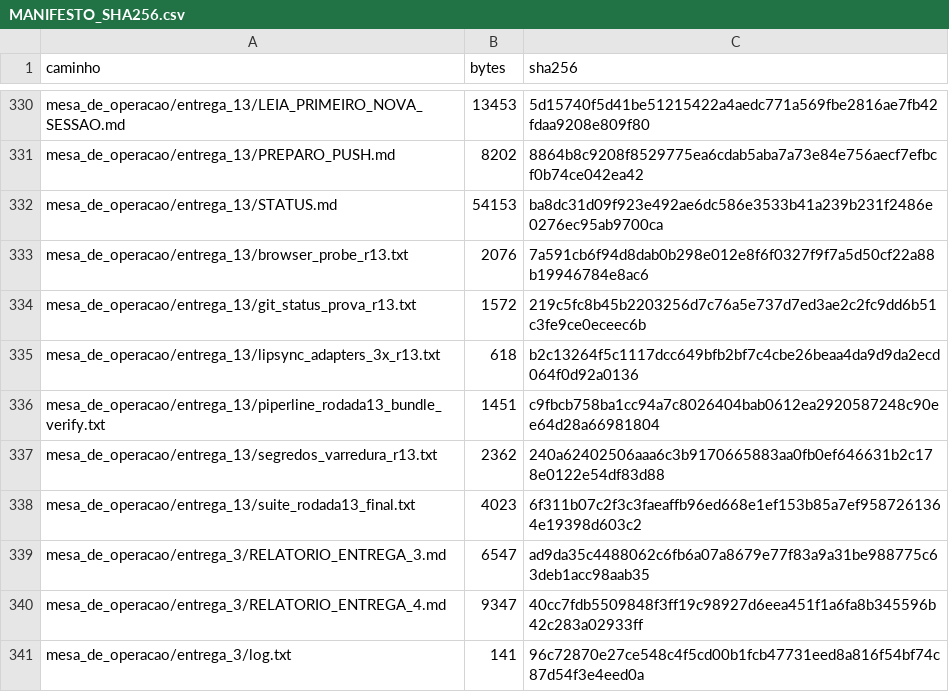
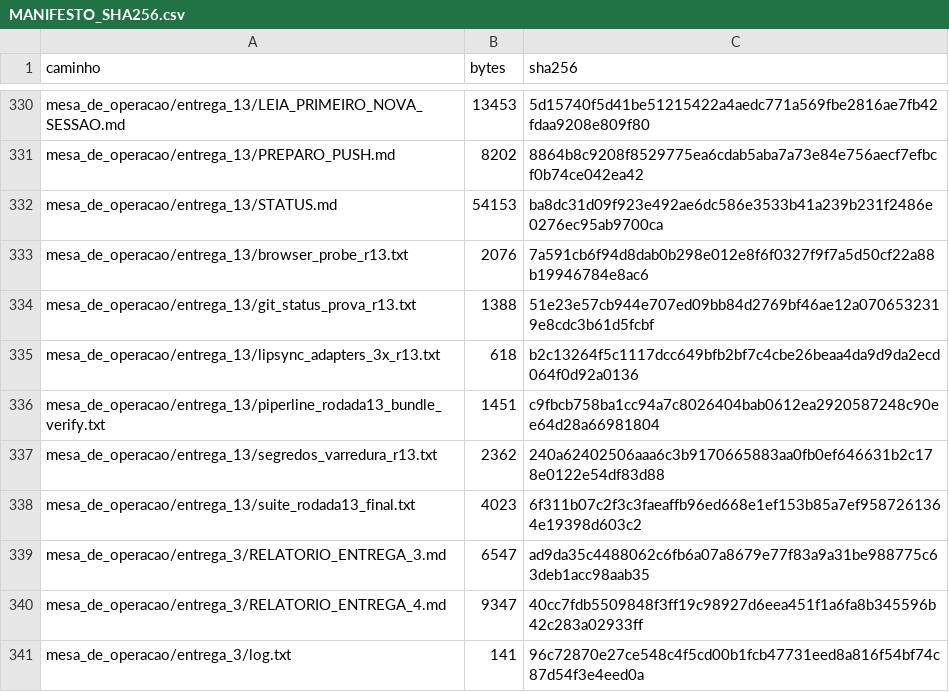
Before and after one commit to DaniloXPTEAM/Pippet-Clone, a CSV file: mesa_de_operacao/entrega_13/MANIFESTO_SHA256.csv, drawn as a sheet; only a part is shown, gaps mark what is left out.

Commit message:
rodada 13: manifesto refeito com os hashes finais (673 arquivos versionados)
Co-authored-by: arena-agent <297053741+arena-agent@users.noreply.github.com>

```diff
--- a/mesa_de_operacao/entrega_13/MANIFESTO_SHA256.csv
+++ b/mesa_de_operacao/entrega_13/MANIFESTO_SHA256.csv
@@ -333,3 +333,3 @@ mesa_de_operacao/entrega_13/STATUS.md,54153,ba8dc31d09f923e492ae6dc586e3533b41a2
 mesa_de_operacao/entrega_13/browser_probe_r13.txt,2076,7a591cb6f94d8dab0b298e012e8f6f0327f9f7a5d50cf22a88b19946784e8ac6
-mesa_de_operacao/entrega_13/git_status_prova_r13.txt,1572,219c5fc8b45b2203256d7c76a5e737d7ed3ae2c2fc9dd6b51c3fe9ce0eceec6b
+mesa_de_operacao/entrega_13/git_status_prova_r13.txt,1388,51e23e57cb944e707ed09bb84d2769bf46ae12a0706532319e8cdc3b61d5fcbf
 mesa_de_operacao/entrega_13/lipsync_adapters_3x_r13.txt,618,b2c13264f5c1117dcc649bfb2bf7c4cbe26beaa4da9d9da2ecd064f0d92a0136
```
